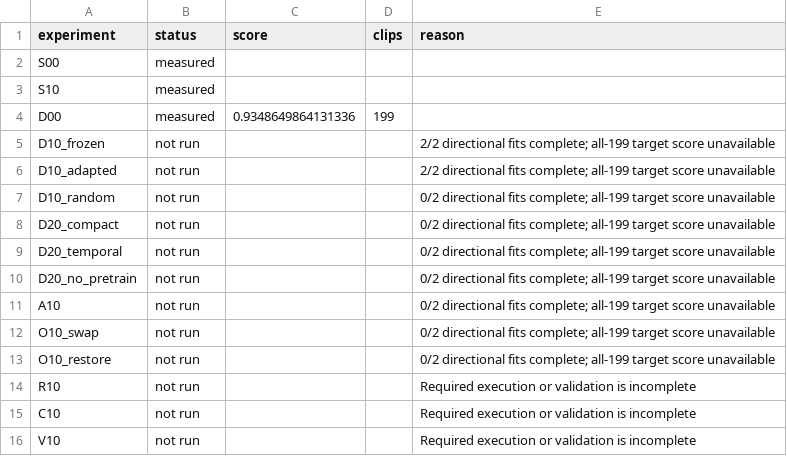
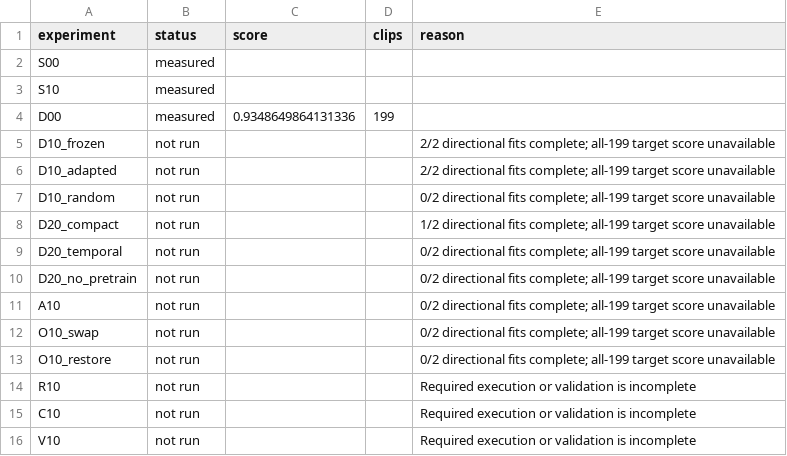
Before and after one commit to matheuspf/cell-tracking, a CSV file: results/pipeline-error-training-20260915/experiment_matrix.csv, drawn as a sheet.

```diff
--- a/results/pipeline-error-training-20260915/experiment_matrix.csv
+++ b/results/pipeline-error-training-20260915/experiment_matrix.csv
@@ -7,3 +7,3 @@ D10_adapted,not run,,,2/2 directional fits complete; all-199 target score unavai
 D10_random,not run,,,0/2 directional fits complete; all-199 target score unavailable
-D20_compact,not run,,,0/2 directional fits complete; all-199 target score unavailable
+D20_compact,not run,,,1/2 directional fits complete; all-199 target score unavailable
 D20_temporal,not run,,,0/2 directional fits complete; all-199 target score unavailable
```
Also changed, not shown: results/pipeline-error-training-20260915/per_embryo_scores.csv, results/pipeline-error-training-20260915/scores.csv, 25 other files.
